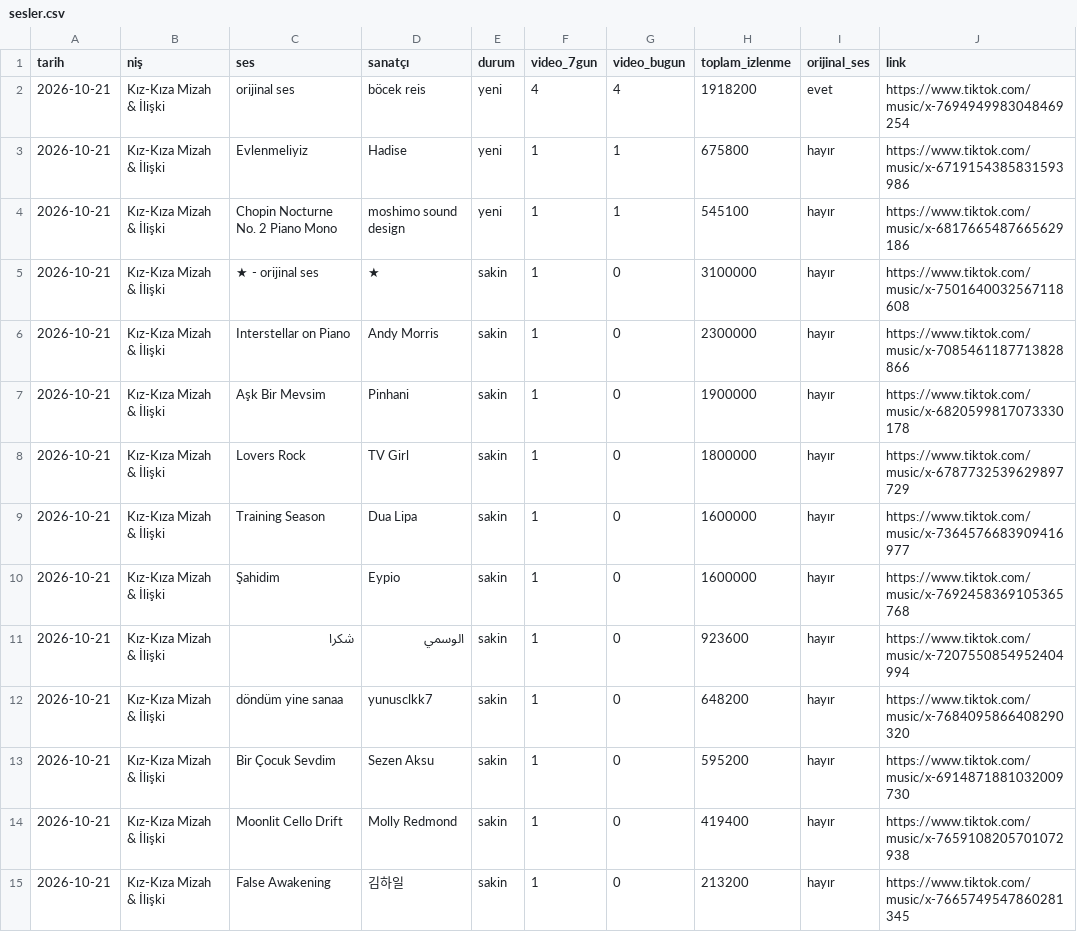
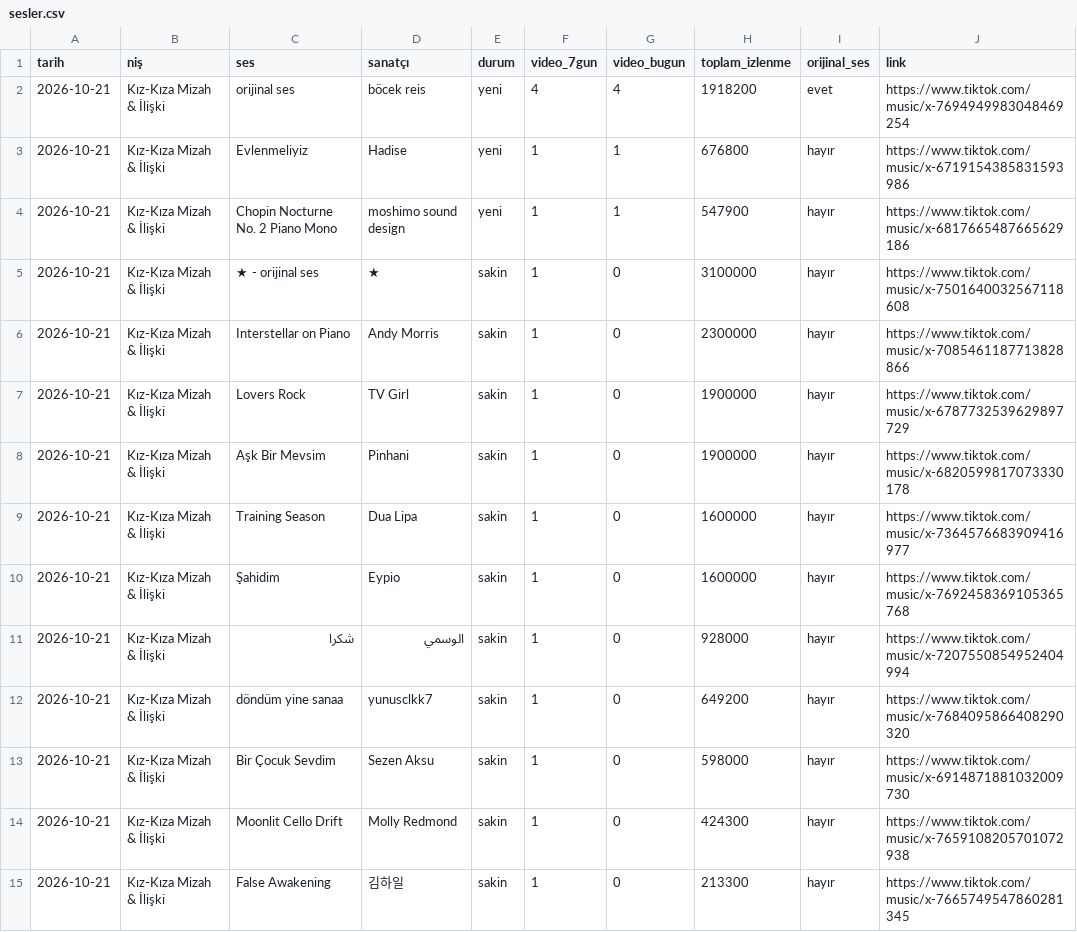
Before and after one commit to mat3xa/trend-radar, a CSV file: data/sheet/sesler.csv, drawn as a sheet; only a part is shown; the diff covers the shown part only.

```diff
--- a/data/sheet/sesler.csv
+++ b/data/sheet/sesler.csv
@@ -2,14 +2,14 @@ tarih,niş,ses,sanatçı,durum,video_7gun,video_bugun,toplam_izlenme,orijinal_se
 2026-10-21,Kız-Kıza Mizah & İlişki,orijinal ses,böcek reis,yeni,4,4,1918200,evet,https://www.tiktok.com/music/x-7694949983048469254
-2026-10-21,Kız-Kıza Mizah & İlişki,Evlenmeliyiz,Hadise,yeni,1,1,675800,hayır,https://www.tiktok.com/music/x-6719154385831593986
-2026-10-21,Kız-Kıza Mizah & İlişki,Chopin Nocturne No. 2 Piano Mono,moshimo sound design,yeni,1,1,545100,hayır,https://www.tiktok.com/music/x-6817665487665629186
+2026-10-21,Kız-Kıza Mizah & İlişki,Evlenmeliyiz,Hadise,yeni,1,1,676800,hayır,https://www.tiktok.com/music/x-6719154385831593986
+2026-10-21,Kız-Kıza Mizah & İlişki,Chopin Nocturne No. 2 Piano Mono,moshimo sound design,yeni,1,1,547900,hayır,https://www.tiktok.com/music/x-6817665487665629186
 2026-10-21,Kız-Kıza Mizah & İlişki,★ - orijinal ses,★,sakin,1,0,3100000,hayır,https://www.tiktok.com/music/x-7501640032567118608
 2026-10-21,Kız-Kıza Mizah & İlişki,Interstellar on Piano,Andy Morris,sakin,1,0,2300000,hayır,https://www.tiktok.com/music/x-7085461187713828866
+2026-10-21,Kız-Kıza Mizah & İlişki,Lovers Rock,TV Girl,sakin,1,0,1900000,hayır,https://www.tiktok.com/music/x-6787732539629897729
 2026-10-21,Kız-Kıza Mizah & İlişki,Aşk Bir Mevsim,Pinhani,sakin,1,0,1900000,hayır,https://www.tiktok.com/music/x-6820599817073330178
-2026-10-21,Kız-Kıza Mizah & İlişki,Lovers Rock,TV Girl,sakin,1,0,1800000,hayır,https://www.tiktok.com/music/x-6787732539629897729
 2026-10-21,Kız-Kıza Mizah & İlişki,Training Season,Dua Lipa,sakin,1,0,1600000,hayır,https://www.tiktok.com/music/x-7364576683909416977
 2026-10-21,Kız-Kıza Mizah & İlişki,Şahidim,Eypio,sakin,1,0,1600000,hayır,https://www.tiktok.com/music/x-7692458369105365768
-2026-10-21,Kız-Kıza Mizah & İlişki,شكرا,الوسمي,sakin,1,0,923600,hayır,https://www.tiktok.com/music/x-7207550854952404994
-2026-10-21,Kız-Kıza Mizah & İlişki,döndüm yine sanaa,yunusclkk7,sakin,1,0,648200,hayır,https://www.tiktok.com/music/x-7684095866408290320
-2026-10-21,Kız-Kıza Mizah & İlişki,Bir Çocuk Sevdim,Sezen Aksu,sakin,1,0,595200,hayır,https://www.tiktok.com/music/x-6914871881032009730
-2026-10-21,Kız-Kıza Mizah & İlişki,Moonlit Cello Drift,Molly Redmond,sakin,1,0,419400,hayır,https://www.tiktok.com/music/x-7659108205701072938
-2026-10-21,Kız-Kıza Mizah & İlişki,False Awakening,김하일,sakin,1,0,213200,hayır,https://www.tiktok.com/music/x-7665749547860281345
+2026-10-21,Kız-Kıza Mizah & İlişki,شكرا,الوسمي,sakin,1,0,928000,hayır,https://www.tiktok.com/music/x-7207550854952404994
+2026-10-21,Kız-Kıza Mizah & İlişki,döndüm yine sanaa,yunusclkk7,sakin,1,0,649200,hayır,https://www.tiktok.com/music/x-7684095866408290320
+2026-10-21,Kız-Kıza Mizah & İlişki,Bir Çocuk Sevdim,Sezen Aksu,sakin,1,0,598000,hayır,https://www.tiktok.com/music/x-6914871881032009730
+2026-10-21,Kız-Kıza Mizah & İlişki,Moonlit Cello Drift,Molly Redmond,sakin,1,0,424300,hayır,https://www.tiktok.com/music/x-7659108205701072938
+2026-10-21,Kız-Kıza Mizah & İlişki,False Awakening,김하일,sakin,1,0,213300,hayır,https://www.tiktok.com/music/x-7665749547860281345
```
Also changed, not shown: 24 edited cells elsewhere in this file, data/sheet/gundem.csv, 1 other file.
